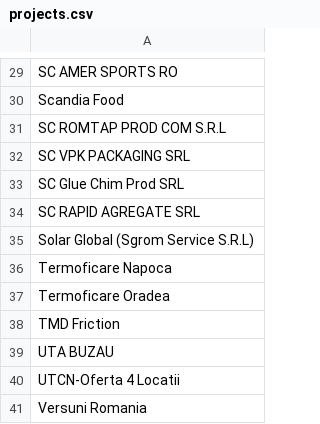
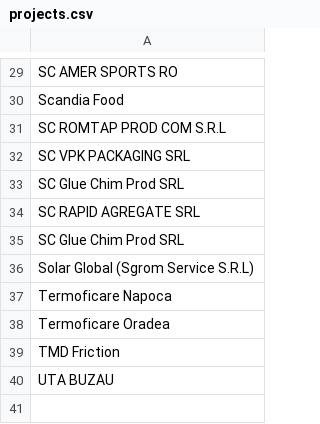
Before and after one commit to pontaj-servelect/pontaj, a CSV file: projects.csv, drawn as a sheet; only a part is shown, gaps mark what is left out.

Commit message:
Update projects.csv

```diff
--- a/projects.csv
+++ b/projects.csv
@@ -34,2 +34,3 @@ SC Glue Chim Prod SRL
 SC RAPID AGREGATE SRL
+SC Glue Chim Prod SRL
 Solar Global (Sgrom Service S.R.L)
@@ -39,3 +40 @@ TMD Friction
 UTA BUZAU
-UTCN-Oferta 4 Locatii
-Versuni Romania
```
